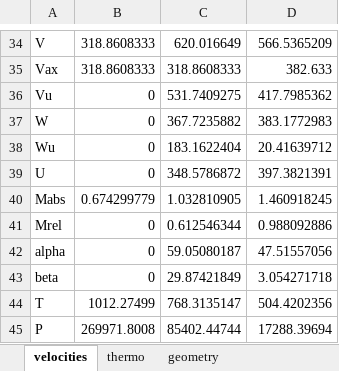
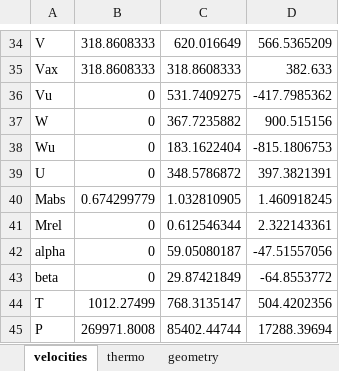
Before and after one commit to ishaimasada/aerocode, an Excel workbook: xjep_turbojet/turbine.xlsx, sheet velocities, drawn as a sheet; only a part is shown, gaps mark what is left out; values as stored, in another font and other column widths than the file's, no borders; the diff covers the shown part only; the diff names each change by its address in the sheet, - before the commit and + after, or states it on an @@ line.

```diff
--- a/xjep_turbojet/turbine.xlsx (sheet velocities)
+++ b/xjep_turbojet/turbine.xlsx (sheet velocities)
-D36: 417.7985362
+D36: -417.7985362
-D37: 383.1772983
+D37: 900.515156
-D38: 20.41639712
+D38: -815.1806753
-D41: 0.988092886
+D41: 2.322143361
-D42: 47.51557056
+D42: -47.51557056
-D43: 3.054271718
+D43: -64.8553772
```
Also changed, not shown: 12 edited cells elsewhere in this sheet, sheet geometry, 4 other files.
